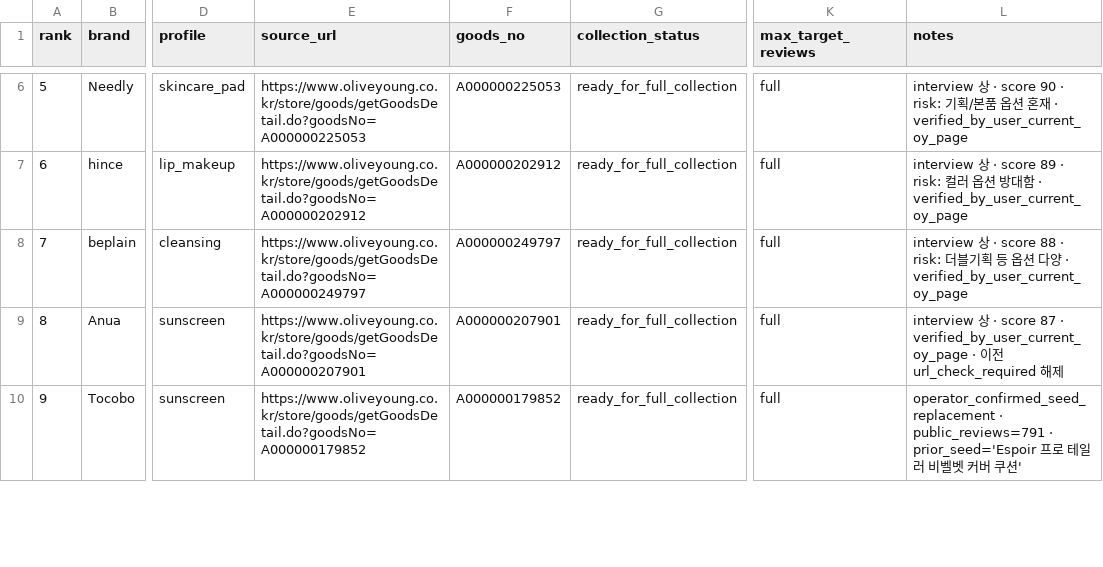
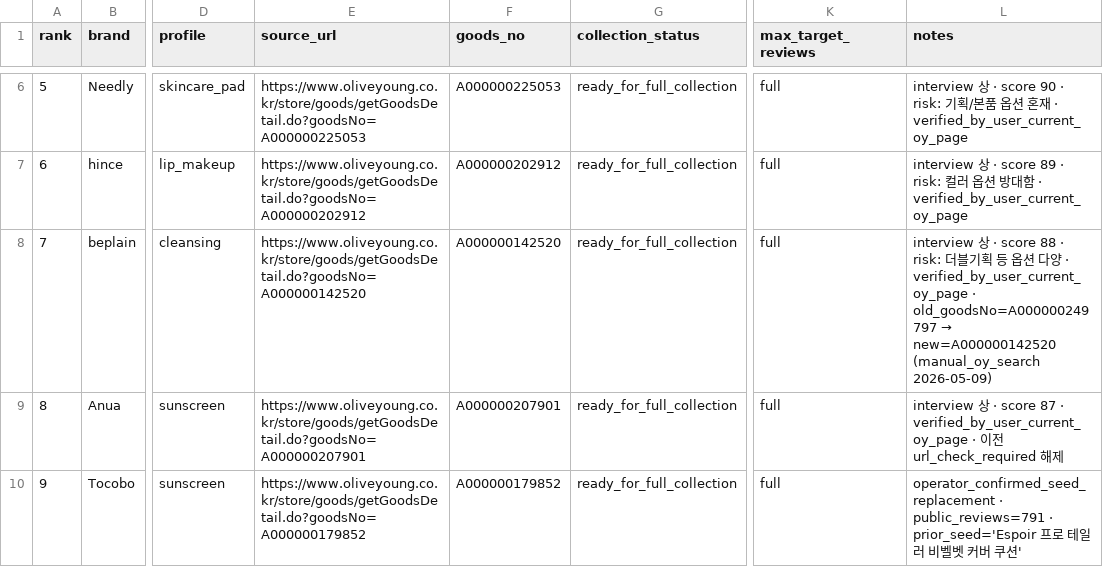
Before and after one commit to TaeWoo1/VOC_ai_agent, a CSV file: configs/review_ops_brand20_collection_queue.csv, drawn as a sheet; only a part is shown, gaps mark what is left out; the diff names each change by its address in the sheet, - before the commit and + after, or states it on an @@ line.

```diff
--- a/configs/review_ops_brand20_collection_queue.csv
+++ b/configs/review_ops_brand20_collection_queue.csv
-E8 (source_url): https://www.oliveyoung.co.kr/store/goods/getGoodsDetail.do?goodsNo=A000000249797
+E8 (source_url): https://www.oliveyoung.co.kr/store/goods/getGoodsDetail.do?goodsNo=A000000142520
-F8 (goods_no): A000000249797
+F8 (goods_no): A000000142520
@@ L8 (notes): …· verified_by_user_current_oy_page → …· verified_by_user_current_oy_page · old_goodsNo=A000000249797 → new=A000000142520 (manual_oy_search 2026-05-09) @@
```
